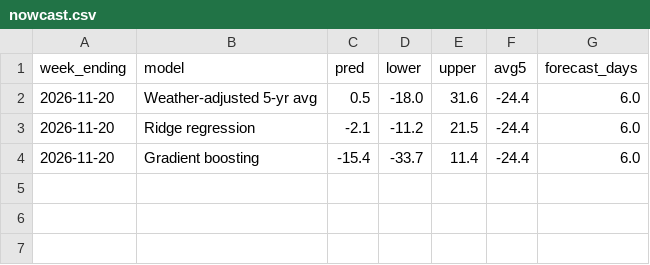
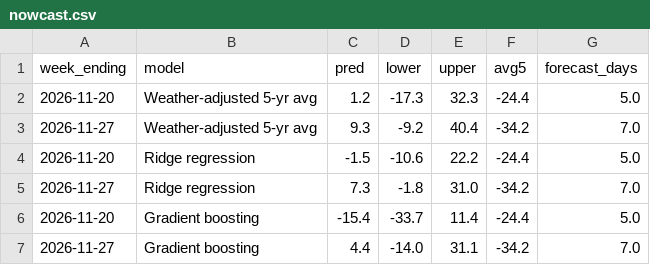
Before and after one commit to HughFOD/gas-storage-forecast, a CSV file: output/real/nowcast.csv, drawn as a sheet.

```diff
--- a/output/real/nowcast.csv
+++ b/output/real/nowcast.csv
@@ -1,4 +1,7 @@
 week_ending,model,pred,lower,upper,avg5,forecast_days
-2026-11-20,Weather-adjusted 5-yr avg,0.5,-18.0,31.6,-24.4,6.0
-2026-11-20,Ridge regression,-2.1,-11.2,21.5,-24.4,6.0
-2026-11-20,Gradient boosting,-15.4,-33.7,11.4,-24.4,6.0
+2026-11-20,Weather-adjusted 5-yr avg,1.2,-17.3,32.3,-24.4,5.0
+2026-11-27,Weather-adjusted 5-yr avg,9.3,-9.2,40.4,-34.2,7.0
+2026-11-20,Ridge regression,-1.5,-10.6,22.2,-24.4,5.0
+2026-11-27,Ridge regression,7.3,-1.8,31.0,-34.2,7.0
+2026-11-20,Gradient boosting,-15.4,-33.7,11.4,-24.4,5.0
+2026-11-27,Gradient boosting,4.4,-14.0,31.1,-34.2,7.0
```
Also changed, not shown: output/real/predictions.csv, output/real/weekly_features.csv, 2 other files.
